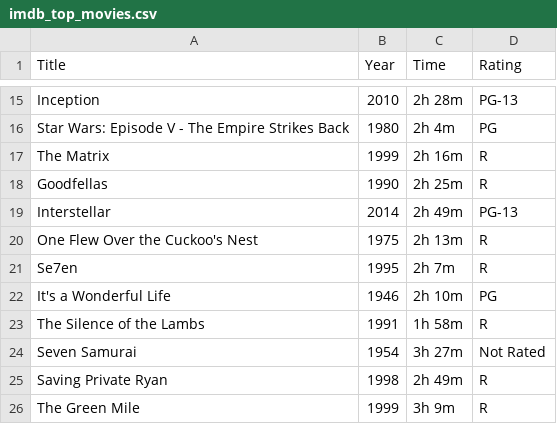
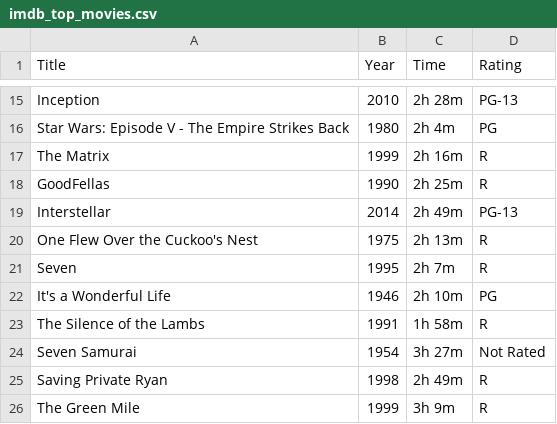
Before and after one commit to Aryan1411/imdb_scrapper, a CSV file: imdb_top_movies.csv, drawn as a sheet; only a part is shown, gaps mark what is left out.

Commit message:
Update IMDb data and site

```diff
--- a/imdb_top_movies.csv
+++ b/imdb_top_movies.csv
@@ -17,6 +17,6 @@ Star Wars: Episode V - The Empire Strikes Back,1980,2h 4m,PG
 The Matrix,1999,2h 16m,R
-Goodfellas,1990,2h 25m,R
+GoodFellas,1990,2h 25m,R
 Interstellar,2014,2h 49m,PG-13
 One Flew Over the Cuckoo's Nest,1975,2h 13m,R
-Se7en,1995,2h 7m,R
+Seven,1995,2h 7m,R
 It's a Wonderful Life,1946,2h 10m,PG
```
Also changed, not shown: 1 other file.
